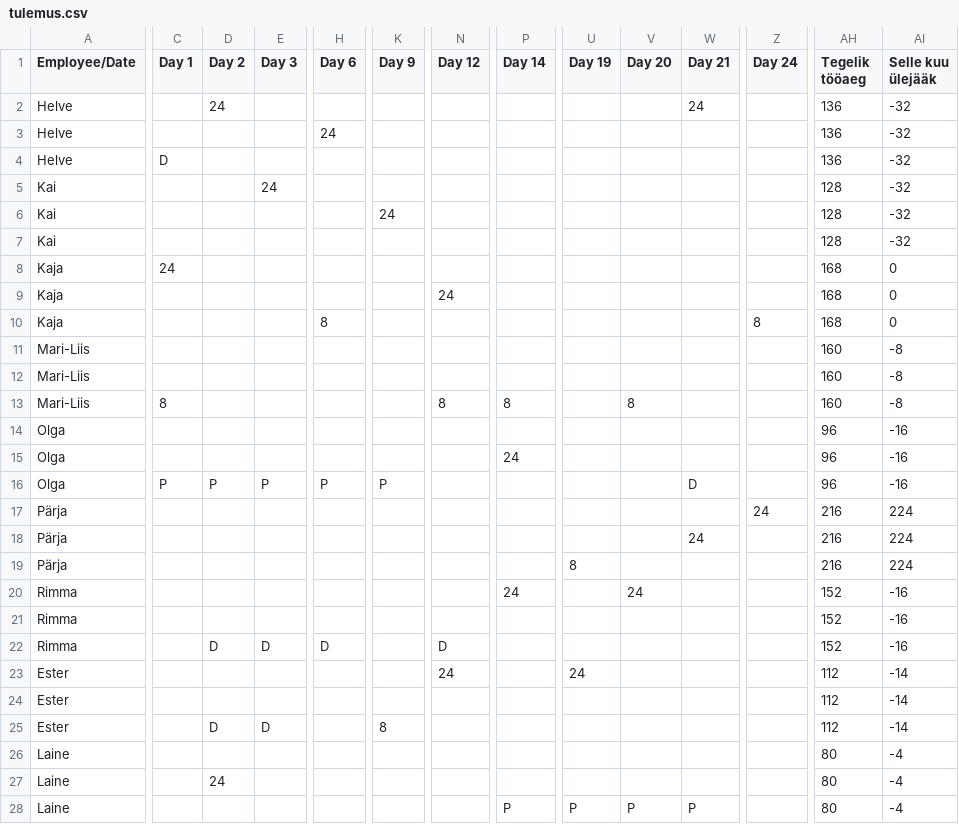
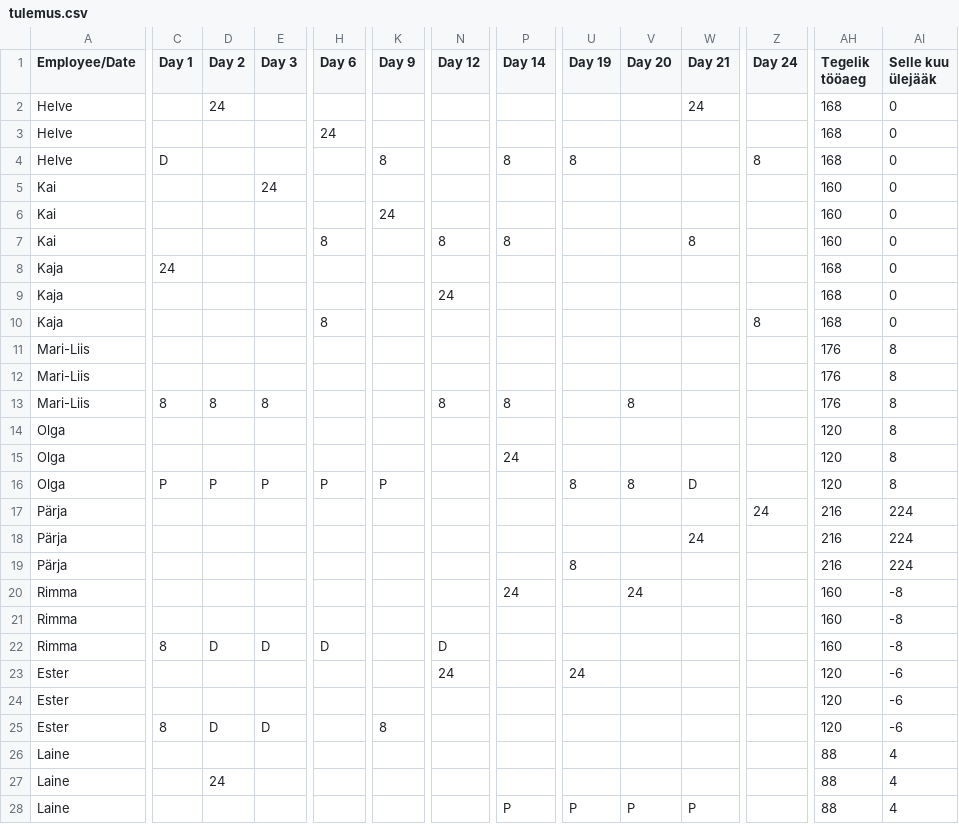
Before and after one commit to oosinis/graafik, a CSV file: tulemus.csv, drawn as a sheet; only a part is shown, gaps mark what is left out; the diff covers the shown part only; the diff names each change by its address in the sheet, - before the commit and + after, or states it on an @@ line.

```diff
--- a/tulemus.csv
+++ b/tulemus.csv
-AH2:AH4 (Tegelik tööaeg): 136
+AH2:AH4 (Tegelik tööaeg): 168
-AI2:AI7 (Selle kuu ülejääk): -32
+AI2:AI7 (Selle kuu ülejääk): 0
-K4 (Day 9): (empty)
+K4 (Day 9): 8
-P4 (Day 14): (empty)
+P4 (Day 14): 8
-U4 (Day 19): (empty)
+U4 (Day 19): 8
-Z4 (Day 24): (empty)
+Z4 (Day 24): 8
-AH5:AH7 (Tegelik tööaeg): 128
+AH5:AH7 (Tegelik tööaeg): 160
-H7 (Day 6): (empty)
+H7 (Day 6): 8
-N7 (Day 12): (empty)
+N7 (Day 12): 8
-P7 (Day 14): (empty)
+P7 (Day 14): 8
-W7 (Day 21): (empty)
+W7 (Day 21): 8
-AH11:AH13 (Tegelik tööaeg): 160
+AH11:AH13 (Tegelik tööaeg): 176
-AI11:AI13 (Selle kuu ülejääk): -8
+AI11:AI13 (Selle kuu ülejääk): 8
-D13 (Day 2): (empty)
+D13 (Day 2): 8
-E13 (Day 3): (empty)
+E13 (Day 3): 8
-AH14:AH16 (Tegelik tööaeg): 96
+AH14:AH16 (Tegelik tööaeg): 120
-AI14:AI16 (Selle kuu ülejääk): -16
+AI14:AI16 (Selle kuu ülejääk): 8
-U16 (Day 19): (empty)
+U16 (Day 19): 8
-V16 (Day 20): (empty)
+V16 (Day 20): 8
-AH20:AH22 (Tegelik tööaeg): 152
+AH20:AH22 (Tegelik tööaeg): 160
-AI20:AI22 (Selle kuu ülejääk): -16
+AI20:AI22 (Selle kuu ülejääk): -8
-C22 (Day 1): (empty)
+C22 (Day 1): 8
-AH23:AH25 (Tegelik tööaeg): 112
+AH23:AH25 (Tegelik tööaeg): 120
-AI23:AI25 (Selle kuu ülejääk): -14
+AI23:AI25 (Selle kuu ülejääk): -6
-C25 (Day 1): (empty)
+C25 (Day 1): 8
-AH26:AH28 (Tegelik tööaeg): 80
+AH26:AH28 (Tegelik tööaeg): 88
-AI26:AI28 (Selle kuu ülejääk): -4
+AI26:AI28 (Selle kuu ülejääk): 4
```
Also changed, not shown: 27 edited cells elsewhere in this file, 1 other file.
